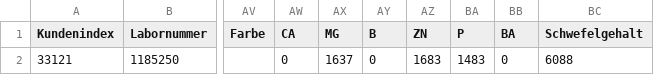
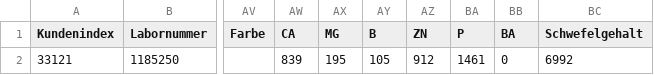
Before and after one commit to andrflo/Python, a CSV file: project/dataset10.csv, drawn as a sheet; only a part is shown, gaps mark what is left out; the diff names each change by its address in the sheet, - before the commit and + after, or states it on an @@ line.

Commit message:
Nov 5, 2022, 11:54 PM

```diff
--- a/project/dataset10.csv
+++ b/project/dataset10.csv
-AW2 (CA): 0
+AW2 (CA): 839
-AX2 (MG): 1637
+AX2 (MG): 195
-AY2 (B): 0
+AY2 (B): 105
-AZ2 (ZN): 1683
+AZ2 (ZN): 912
-BA2 (P): 1483
+BA2 (P): 1461
-BC2 (Schwefelgehalt): 6088
+BC2 (Schwefelgehalt): 6992
```
